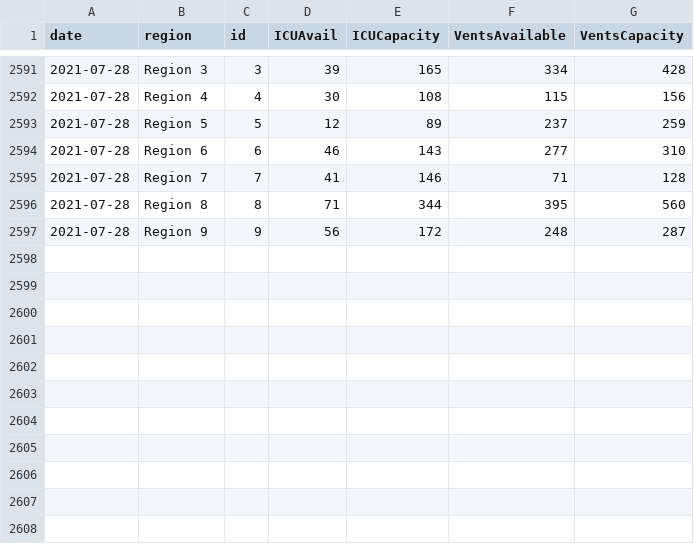
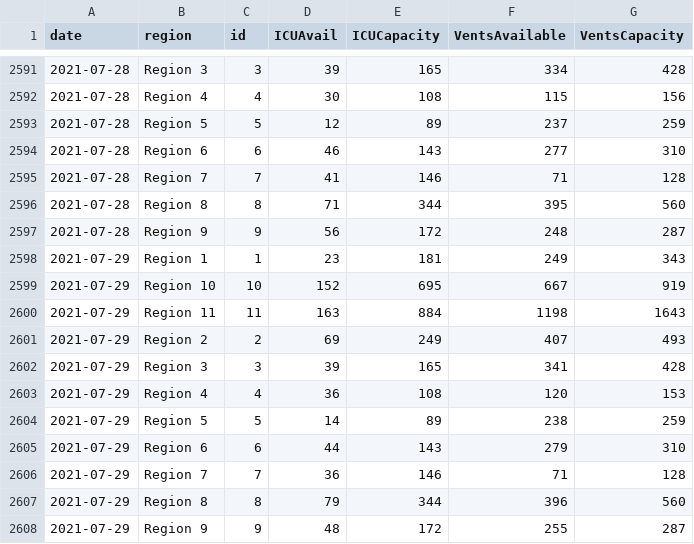
Before and after one commit to cmaimone/idph_covid_data, a CSV file: current_data/hospitalization_regional.csv, drawn as a sheet; only a part is shown, gaps mark what is left out; the diff names each change by its address in the sheet, - before the commit and + after, or states it on an @@ line.

```diff
--- a/current_data/hospitalization_regional.csv
+++ b/current_data/hospitalization_regional.csv
+row 2598: 2021-07-29 | Region 1 | 1 | 23 | 181 | 249 | 343
+row 2599: 2021-07-29 | Region 10 | 10 | 152 | 695 | 667 | 919
+row 2600: 2021-07-29 | Region 11 | 11 | 163 | 884 | 1198 | 1643
+row 2601: 2021-07-29 | Region 2 | 2 | 69 | 249 | 407 | 493
+row 2602: 2021-07-29 | Region 3 | 3 | 39 | 165 | 341 | 428
+row 2603: 2021-07-29 | Region 4 | 4 | 36 | 108 | 120 | 153
+row 2604: 2021-07-29 | Region 5 | 5 | 14 | 89 | 238 | 259
+row 2605: 2021-07-29 | Region 6 | 6 | 44 | 143 | 279 | 310
+row 2606: 2021-07-29 | Region 7 | 7 | 36 | 146 | 71 | 128
+row 2607: 2021-07-29 | Region 8 | 8 | 79 | 344 | 396 | 560
+row 2608: 2021-07-29 | Region 9 | 9 | 48 | 172 | 255 | 287
```
Also changed, not shown: current_data/hospitalization_state.csv, current_data/hospitalization_utilization.csv, 4 other files.
